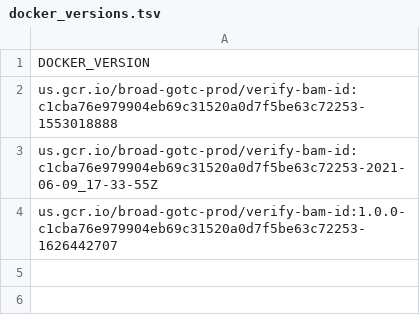
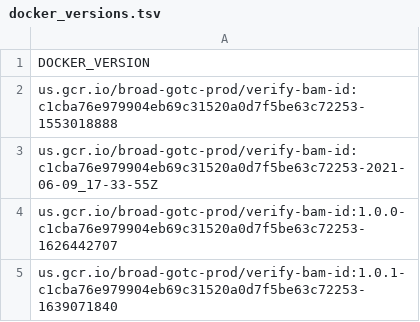
Before and after one commit to broadinstitute/warp, a TSV file: dockers/broad/verify_bam_id/docker_versions.tsv, drawn as a sheet; the diff names each change by its address in the sheet, - before the commit and + after, or states it on an @@ line.

Commit message:
Update broken libcurl4-ssl to libcurl4-gnutls in VerifyBamID Dockerfile

```diff
--- a/dockers/broad/verify_bam_id/docker_versions.tsv
+++ b/dockers/broad/verify_bam_id/docker_versions.tsv
+row 5: us.gcr.io/broad-gotc-prod/verify-bam-id:1.0.1-c1cba76e979904eb69c31520a0d7f5be63c72253-1639071840
```
Also changed, not shown: 4 other files.
